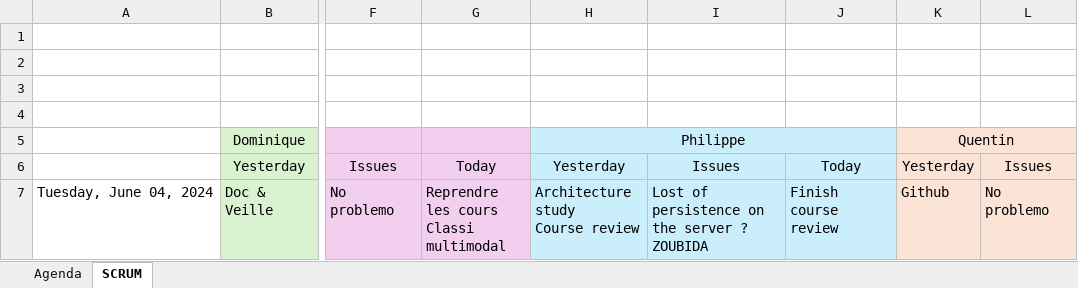
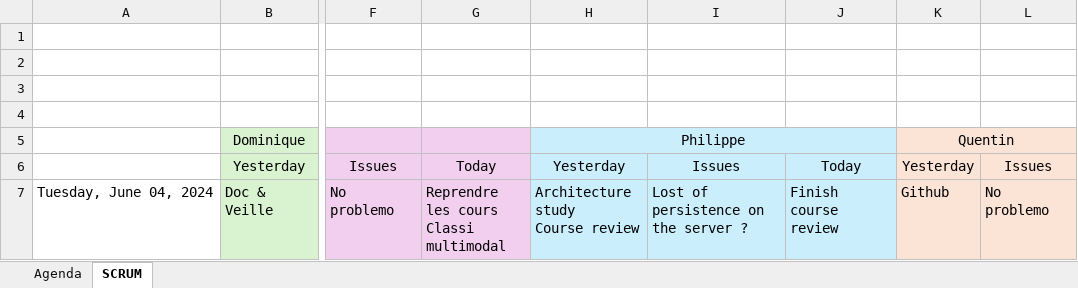
Before and after one commit to dourmiah/skincheck, an Excel workbook: admin/skin_project.xlsx, sheet SCRUM, drawn as a sheet; only a part is shown, gaps mark what is left out; values as stored, in another font and other column widths than the file's, no borders; charts and pictures not drawn; ↵ is a line break in a cell; the diff covers the shown part only; the diff names each change by its address in the sheet, - before the commit and + after, or states it on an @@ line.

Commit message:
Update suite meeting scrum du jour

```diff
--- a/admin/skin_project.xlsx (sheet SCRUM)
+++ b/admin/skin_project.xlsx (sheet SCRUM)
-I7: Lost of persistence on the server ? ↵ ZOUBIDA
+I7: Lost of persistence on the server ?
```
Also changed, not shown: 12 edited cells elsewhere in this sheet, sheet Agenda.
